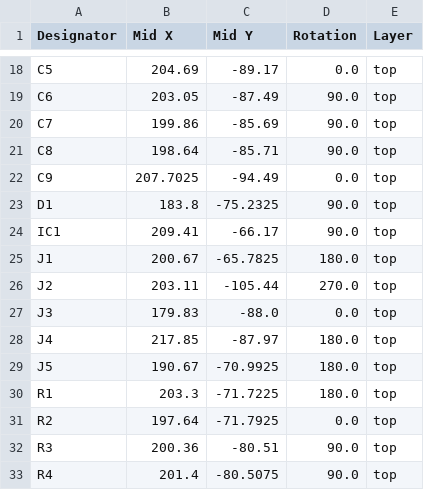
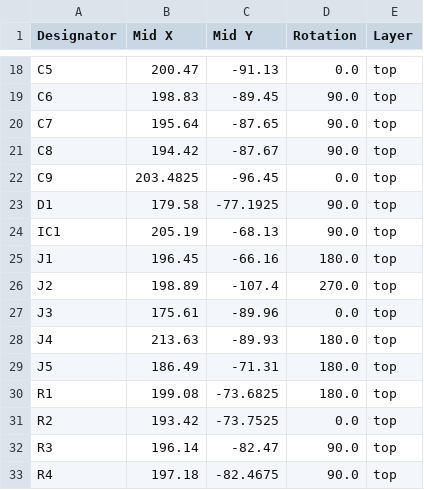
Before and after one commit to NoIwantyourcode/Devboard, a CSV file: PCB files/production/positions.csv, drawn as a sheet; only a part is shown, gaps mark what is left out; the diff covers the shown part only; the diff names each change by its address in the sheet, - before the commit and + after, or states it on an @@ line.

```diff
--- a/PCB files/production/positions.csv
+++ b/PCB files/production/positions.csv
-B18 (Mid X): 204.69
+B18 (Mid X): 200.47
-C18 (Mid Y): -89.17
+C18 (Mid Y): -91.13
-B19 (Mid X): 203.05
+B19 (Mid X): 198.83
-C19 (Mid Y): -87.49
+C19 (Mid Y): -89.45
-B20 (Mid X): 199.86
+B20 (Mid X): 195.64
-C20 (Mid Y): -85.69
+C20 (Mid Y): -87.65
-B21 (Mid X): 198.64
+B21 (Mid X): 194.42
-C21 (Mid Y): -85.71
+C21 (Mid Y): -87.67
-B22 (Mid X): 207.7025
+B22 (Mid X): 203.4825
-C22 (Mid Y): -94.49
+C22 (Mid Y): -96.45
-B23 (Mid X): 183.8
+B23 (Mid X): 179.58
-C23 (Mid Y): -75.2325
+C23 (Mid Y): -77.1925
-B24 (Mid X): 209.41
+B24 (Mid X): 205.19
-C24 (Mid Y): -66.17
+C24 (Mid Y): -68.13
-B25 (Mid X): 200.67
+B25 (Mid X): 196.45
-C25 (Mid Y): -65.7825
+C25 (Mid Y): -66.16
-B26 (Mid X): 203.11
+B26 (Mid X): 198.89
-C26 (Mid Y): -105.44
+C26 (Mid Y): -107.4
-B27 (Mid X): 179.83
+B27 (Mid X): 175.61
-C27 (Mid Y): -88.0
+C27 (Mid Y): -89.96
-B28 (Mid X): 217.85
+B28 (Mid X): 213.63
-C28 (Mid Y): -87.97
+C28 (Mid Y): -89.93
-B29 (Mid X): 190.67
+B29 (Mid X): 186.49
-C29 (Mid Y): -70.9925
+C29 (Mid Y): -71.31
-B30 (Mid X): 203.3
+B30 (Mid X): 199.08
-C30 (Mid Y): -71.7225
+C30 (Mid Y): -73.6825
-B31 (Mid X): 197.64
+B31 (Mid X): 193.42
-C31 (Mid Y): -71.7925
+C31 (Mid Y): -73.7525
-B32 (Mid X): 200.36
+B32 (Mid X): 196.14
-C32 (Mid Y): -80.51
+C32 (Mid Y): -82.47
-B33 (Mid X): 201.4
+B33 (Mid X): 197.18
-C33 (Mid Y): -80.5075
+C33 (Mid Y): -82.4675
```
Also changed, not shown: 50 edited cells elsewhere in this file, 6 other files.
